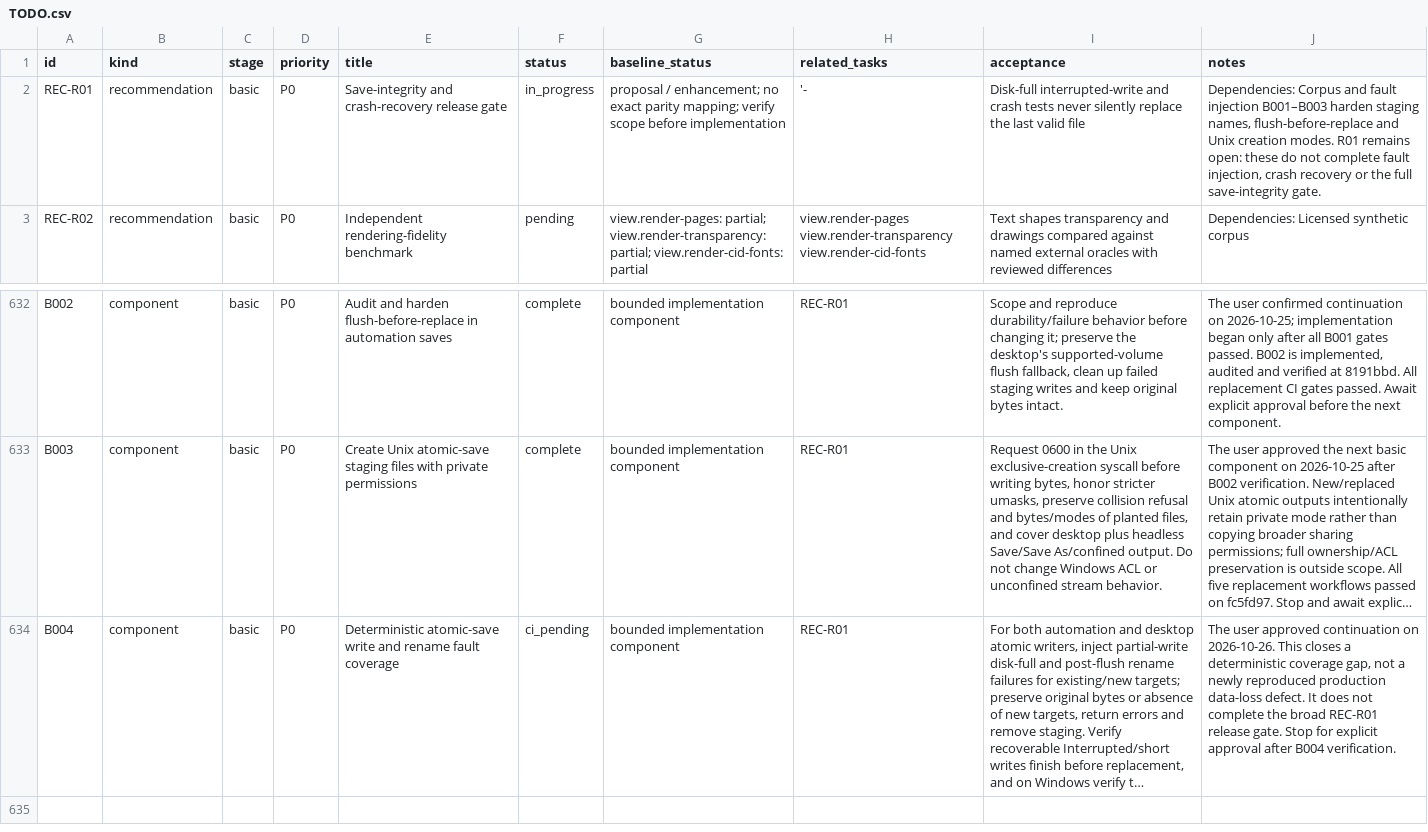
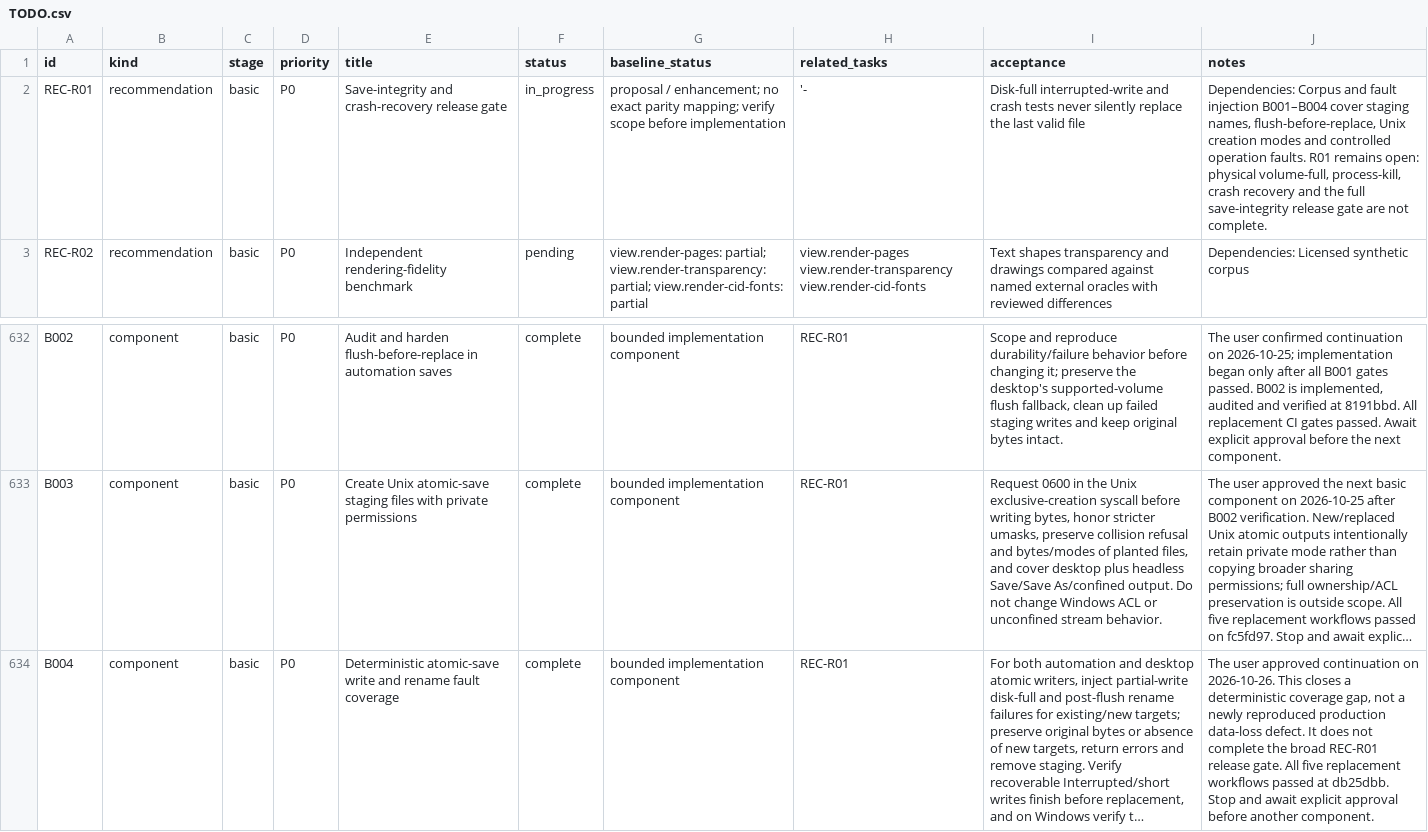
Before and after one commit to b-lincko/linkco-pdf, a CSV file: docs/implementation/TODO.csv, drawn as a sheet; only a part is shown, gaps mark what is left out; long unchanged cells end in …; the diff names each change by its address in the sheet, - before the commit and + after, or states it on an @@ line.

Commit message:
B004: record verified atomic-save fault coverage
Record all five replacement workflows passing on source db25dbb, including native Windows exclusive-handle closure checks and FreeBSD build/test/package. Mark only the controlled I/O-fault coverage component complete and pause for explicit next-component approval. Keep physical disk-full, process-kill/crash recovery, power-loss, native macOS/network filesystems and cleanup-denial limits explicit. Documentation-only update; backlog/research tests, generated-file checks and workspace formatting passed.

Co-authored-by: arena-agent <297053741+arena-agent@users.noreply.github.com>

```diff
--- a/docs/implementation/TODO.csv
+++ b/docs/implementation/TODO.csv
-J2 (notes): …fault injection B001–B003 harden staging names, flush-before-replace and Unix creation modes. R01 remains open: these do not complete fault injection, crash recovery or the full save-integrity gate.
+J2 (notes): …fault injection B001–B004 cover staging names, flush-before-replace, Unix creation modes and controlled operation faults. R01 remains open: physical volume-full, process-kill, crash recovery and the full save-integrity release gate are not complete.
-F634 (status): ci_pending
+F634 (status): complete
-J634 (notes): …release gate. Stop for explicit approval after B004 verification.
+J634 (notes): …release gate. All five replacement workflows passed at db25dbb. Stop and await explicit approval before another component.
```
Also changed, not shown: 5 other files.
